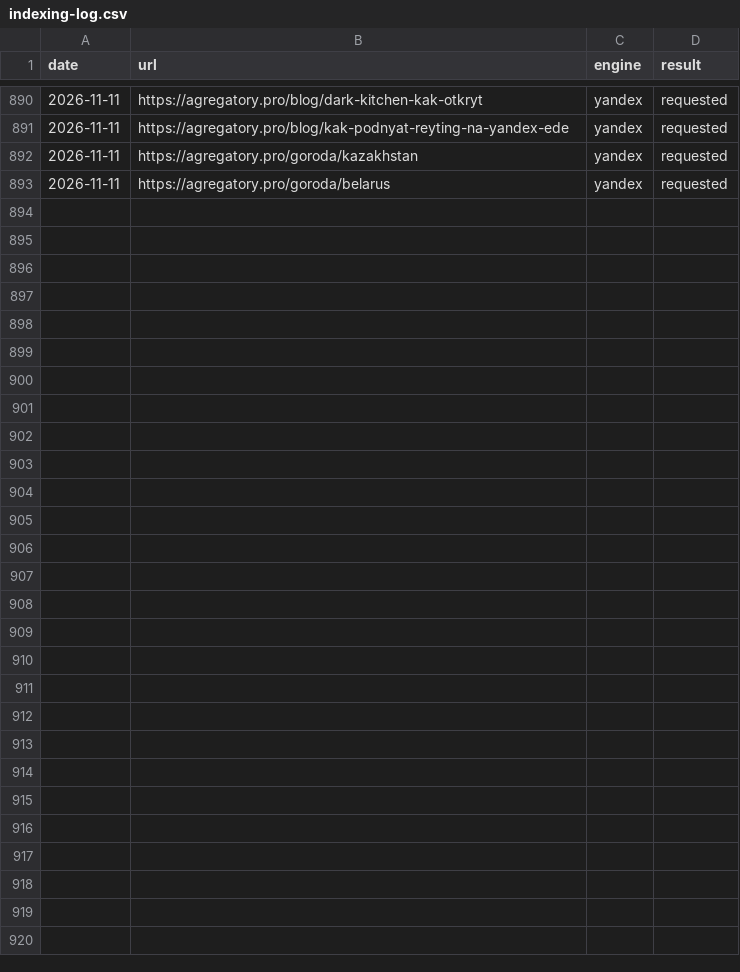
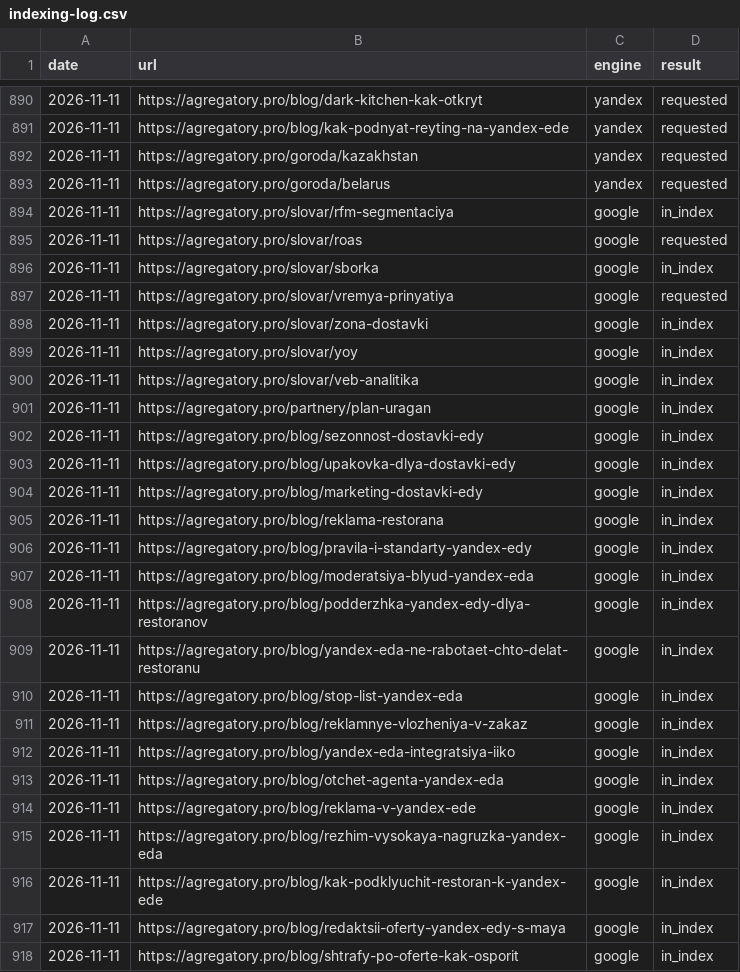
Before and after one commit to iamsitnikov-prog/food-delivery-site-10, a CSV file: seo/indexing-log.csv, drawn as a sheet; only a part is shown, gaps mark what is left out.

```diff
--- a/seo/indexing-log.csv
+++ b/seo/indexing-log.csv
@@ -893 +893,26 @@ date,url,engine,result
 2026-11-11,https://agregatory.pro/goroda/belarus,yandex,requested
+2026-11-11,https://agregatory.pro/slovar/rfm-segmentaciya,google,in_index
+2026-11-11,https://agregatory.pro/slovar/roas,google,requested
+2026-11-11,https://agregatory.pro/slovar/sborka,google,in_index
+2026-11-11,https://agregatory.pro/slovar/vremya-prinyatiya,google,requested
+2026-11-11,https://agregatory.pro/slovar/zona-dostavki,google,in_index
+2026-11-11,https://agregatory.pro/slovar/yoy,google,in_index
+2026-11-11,https://agregatory.pro/slovar/veb-analitika,google,in_index
+2026-11-11,https://agregatory.pro/partnery/plan-uragan,google,in_index
+2026-11-11,https://agregatory.pro/blog/sezonnost-dostavki-edy,google,in_index
+2026-11-11,https://agregatory.pro/blog/upakovka-dlya-dostavki-edy,google,in_index
+2026-11-11,https://agregatory.pro/blog/marketing-dostavki-edy,google,in_index
+2026-11-11,https://agregatory.pro/blog/reklama-restorana,google,in_index
+2026-11-11,https://agregatory.pro/blog/pravila-i-standarty-yandex-edy,google,in_index
+2026-11-11,https://agregatory.pro/blog/moderatsiya-blyud-yandex-eda,google,in_index
+2026-11-11,https://agregatory.pro/blog/podderzhka-yandex-edy-dlya-restoranov,google,in_index
+2026-11-11,https://agregatory.pro/blog/yandex-eda-ne-rabotaet-chto-delat-restoranu,google,in_index
+2026-11-11,https://agregatory.pro/blog/stop-list-yandex-eda,google,in_index
+2026-11-11,https://agregatory.pro/blog/reklamnye-vlozheniya-v-zakaz,google,in_index
+2026-11-11,https://agregatory.pro/blog/yandex-eda-integratsiya-iiko,google,in_index
+2026-11-11,https://agregatory.pro/blog/otchet-agenta-yandex-eda,google,in_index
+2026-11-11,https://agregatory.pro/blog/reklama-v-yandex-ede,google,in_index
+2026-11-11,https://agregatory.pro/blog/rezhim-vysokaya-nagruzka-yandex-eda,google,in_index
+2026-11-11,https://agregatory.pro/blog/kak-podklyuchit-restoran-k-yandex-ede,google,in_index
+2026-11-11,https://agregatory.pro/blog/redaktsii-oferty-yandex-edy-s-maya,google,in_index
+2026-11-11,https://agregatory.pro/blog/shtrafy-po-oferte-kak-osporit,google,in_index
```
